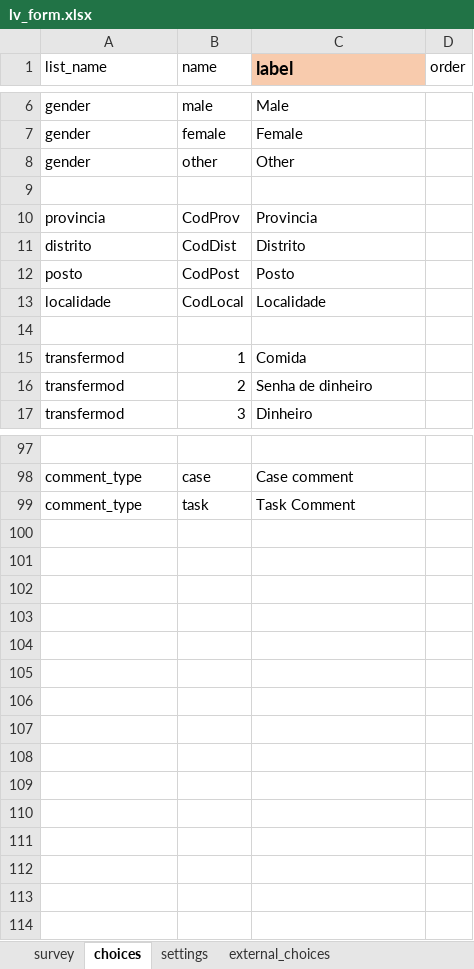
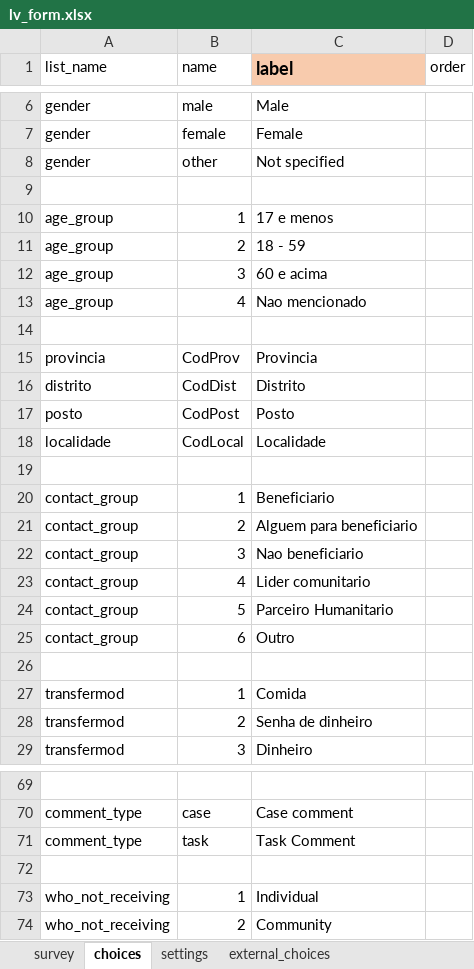
Before and after one commit to AlexandrepCumbane/lvProjectPub, an Excel workbook: db/lv_form.xlsx, sheet choices, drawn as a sheet; only a part is shown, gaps mark what is left out; values as stored, in another font and other column widths than the file's, no borders; the diff covers the shown part only; the diff names each change by its address in the sheet, - before the commit and + after, or states it on an @@ line.

```diff
--- a/db/lv_form.xlsx (sheet choices)
+++ b/db/lv_form.xlsx (sheet choices)
-C8 (label): Other
+C8 (label): Not specified
+row 9: (empty)
+row 10: age_group | 1 | 17 e menos
+row 11: age_group | 2 | 18 - 59
+row 12: age_group | 3 | 60 e acima
+row 13: age_group | 4 | Nao mencionado
+row 19: (empty)
+row 20: contact_group | 1 | Beneficiario
+row 21: contact_group | 2 | Alguem para beneficiario
+row 22: contact_group | 3 | Nao beneficiario
+row 23: contact_group | 4 | Lider comunitario
+row 24: contact_group | 5 | Parceiro Humanitario
+row 25: contact_group | 6 | Outro
+row 72: (empty)
+row 73: who_not_receiving | 1 | Individual
+row 74: who_not_receiving | 2 | Community
```
Also changed, not shown: 2 added rows, 42 removed rows and 3 edited cells elsewhere in this sheet, sheet survey, sheet settings, 15 other files.
